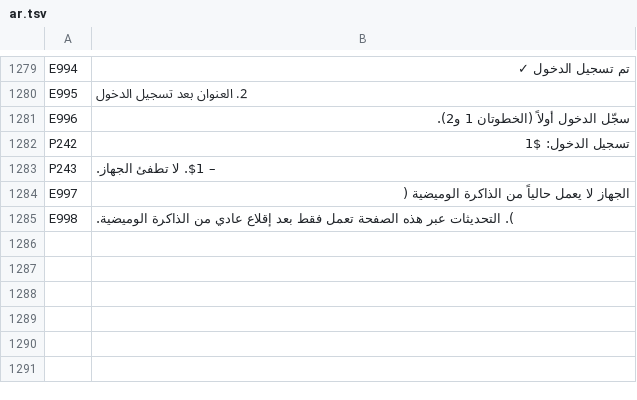
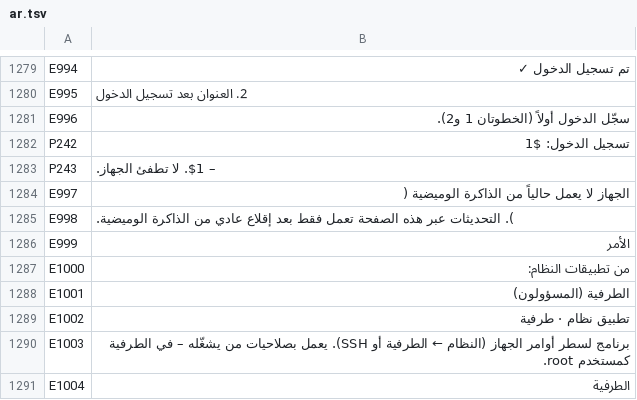
Before and after one commit to SamuelSilvaG/ShareOS, a TSV file: tools/i18n/ar.tsv, drawn as a sheet; only a part is shown, gaps mark what is left out; the diff names each change by its address in the sheet, - before the commit and + after, or states it on an @@ line.

```diff
--- a/tools/i18n/ar.tsv
+++ b/tools/i18n/ar.tsv
+row 1286: E999 | الأمر
+row 1287: E1000 | من تطبيقات النظام:
+row 1288: E1001 | الطرفية (المسؤولون)
+row 1289: E1002 | تطبيق نظام · طرفية
+row 1290: E1003 | برنامج لسطر أوامر الجهاز (النظام ← الطرفية أو SSH). يعمل بصلاحيات من يشغّله – في الطرفية كمستخدم root.
+row 1291: E1004 | الطرفية
```
Also changed, not shown: tools/i18n/bn.tsv, tools/i18n/es.tsv, 45 other files.
